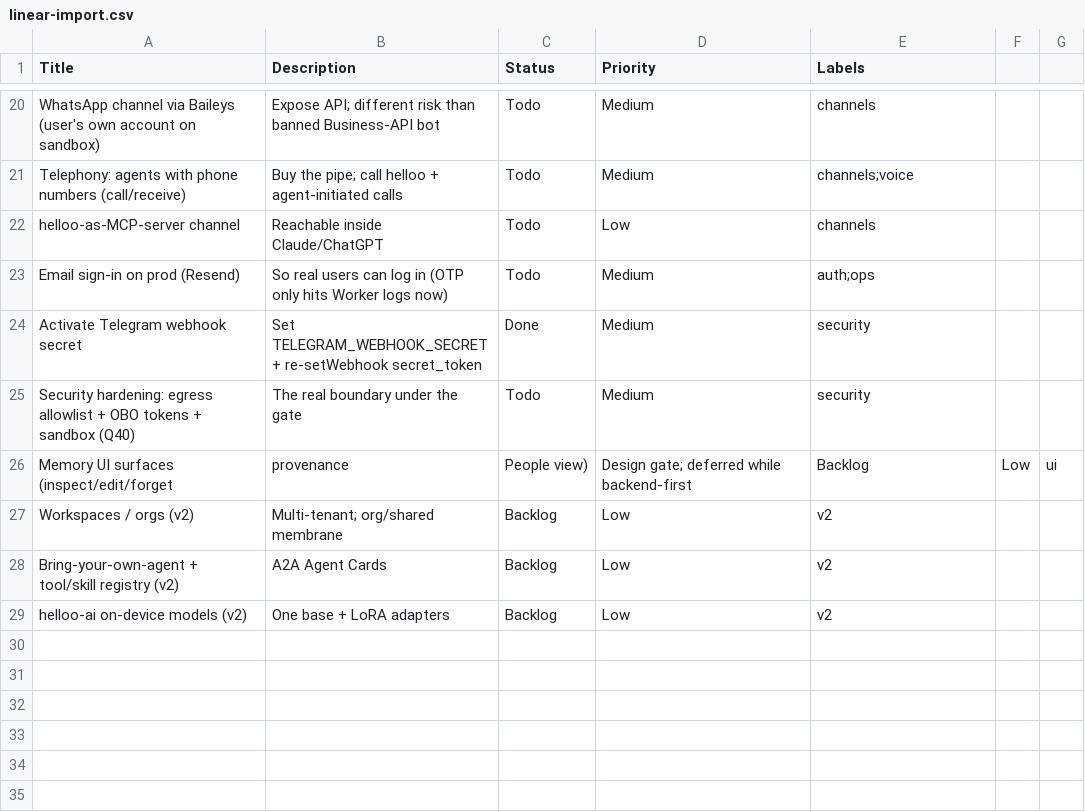
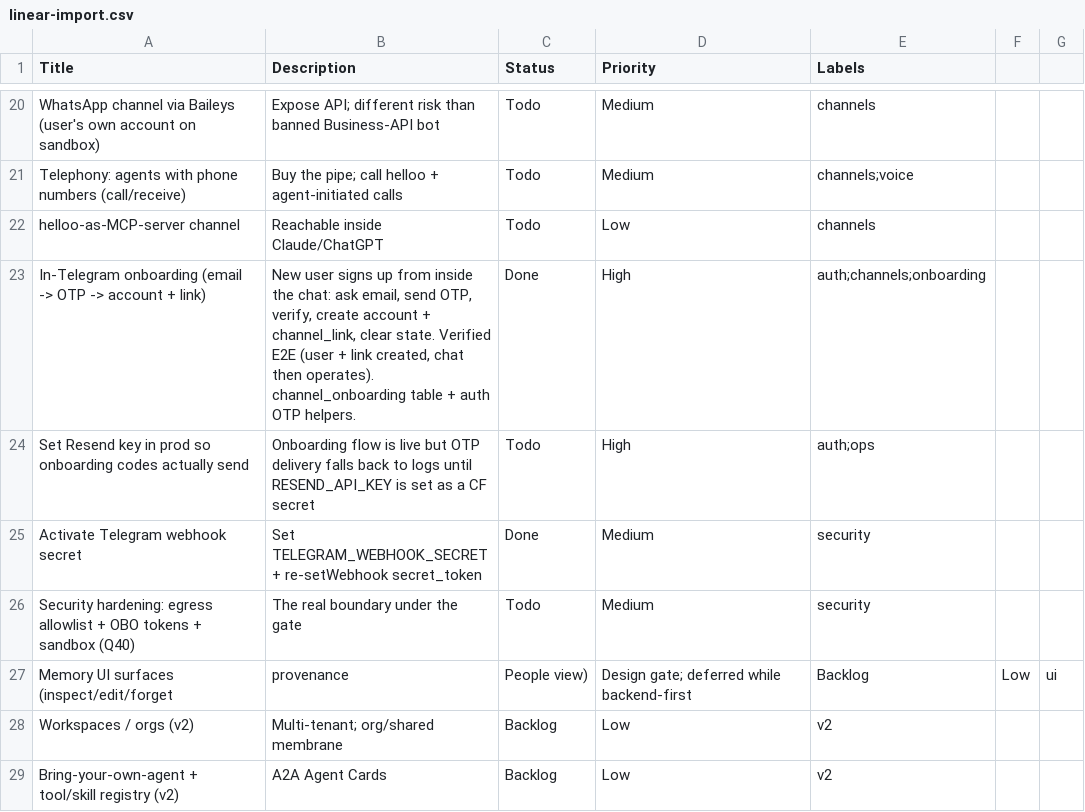
Before and after one commit to Raeskaa/helloo-the-hottest-AI-infra, a CSV file: docs/linear-import.csv, drawn as a sheet; only a part is shown, gaps mark what is left out; the shorter side is filled out with more unchanged rows.

```diff
--- a/docs/linear-import.csv
+++ b/docs/linear-import.csv
@@ -22,3 +22,4 @@ Telephony: agents with phone numbers (call/receive),Buy the pipe; call helloo +
 helloo-as-MCP-server channel,Reachable inside Claude/ChatGPT,Todo,Low,channels
-Email sign-in on prod (Resend),So real users can log in (OTP only hits Worker logs now),Todo,Medium,auth;ops
+In-Telegram onboarding (email -> OTP -> account + link),"New user signs up from inside the chat: ask email, send OTP, verify, create account + channel_link, clear state. Verified E2E (user + link created, chat then operates). channel_onboarding table + auth OTP helpers.",Done,High,auth;channels;onboarding
+Set Resend key in prod so onboarding codes actually send,"Onboarding flow is live but OTP delivery falls back to logs until RESEND_API_KEY is set as a CF secret",Todo,High,auth;ops
 Activate Telegram webhook secret,Set TELEGRAM_WEBHOOK_SECRET + re-setWebhook secret_token,Done,Medium,security
```
Also changed, not shown: 8 other files.
